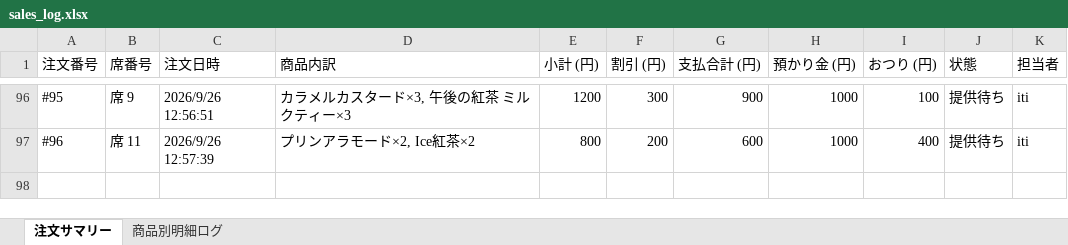
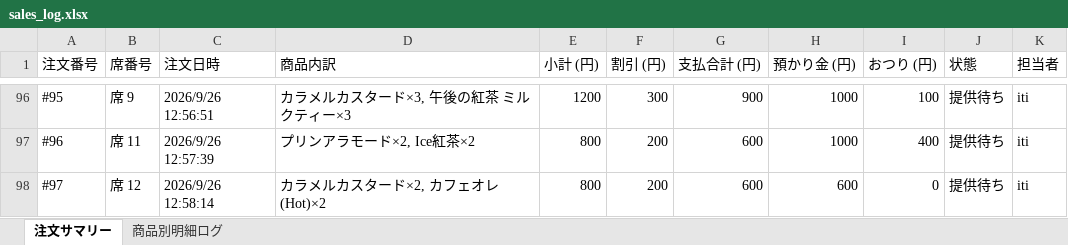
Before and after one commit to issei-desu/olive, an Excel workbook: sales_log.xlsx, sheet 注文サマリー, drawn as a sheet; only a part is shown, gaps mark what is left out; values as stored, in another font and other column widths than the file's, no borders; the diff names each change by its address in the sheet, - before the commit and + after, or states it on an @@ line.

```diff
--- a/sales_log.xlsx (sheet 注文サマリー)
+++ b/sales_log.xlsx (sheet 注文サマリー)
+row 98: #97 | 席 12 | 2026/9/26 12:58:14 | カラメルカスタード×2, カフェオレ(Hot)×2 | 800 | 200 | 600 | 600 | 0 | 提供待ち | iti
```
Also changed, not shown: sheet 商品別明細ログ.
